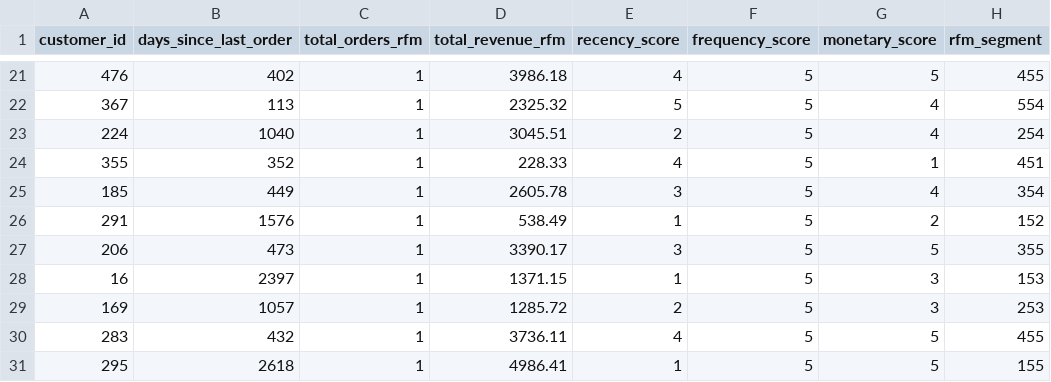
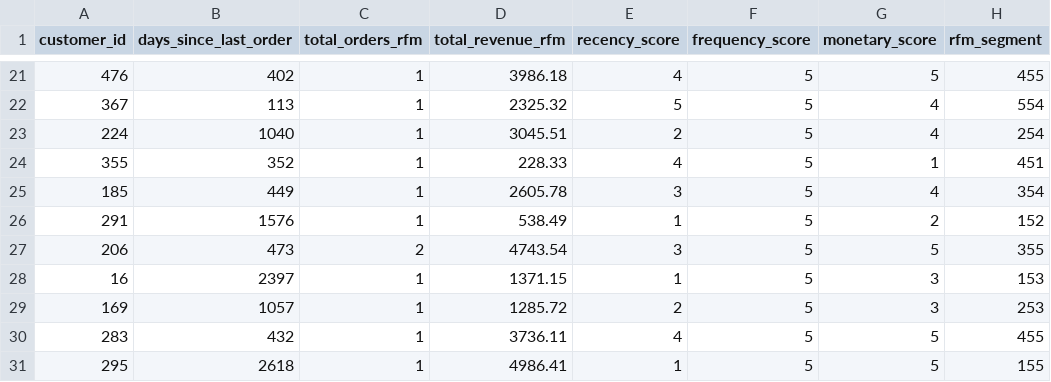
Before and after one commit to haq2682/pulse, a CSV file: faker/transformed/agg_rfm_segmentation.csv, drawn as a sheet; only a part is shown, gaps mark what is left out; the diff names each change by its address in the sheet, - before the commit and + after, or states it on an @@ line.

```diff
--- a/faker/transformed/agg_rfm_segmentation.csv
+++ b/faker/transformed/agg_rfm_segmentation.csv
-C27 (total_orders_rfm): 1
+C27 (total_orders_rfm): 2
-D27 (total_revenue_rfm): 3390.17
+D27 (total_revenue_rfm): 4743.54
```
Also changed, not shown: faker/transformed/agg_cart_items.csv, faker/transformed/agg_global_aggregations.csv, 10 other files.
